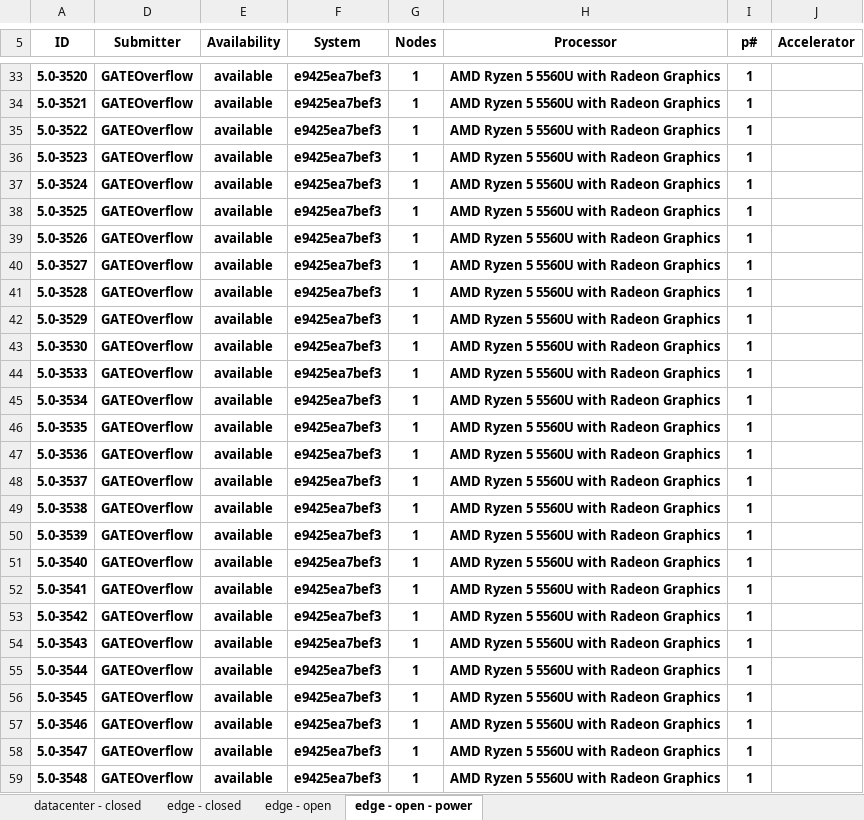
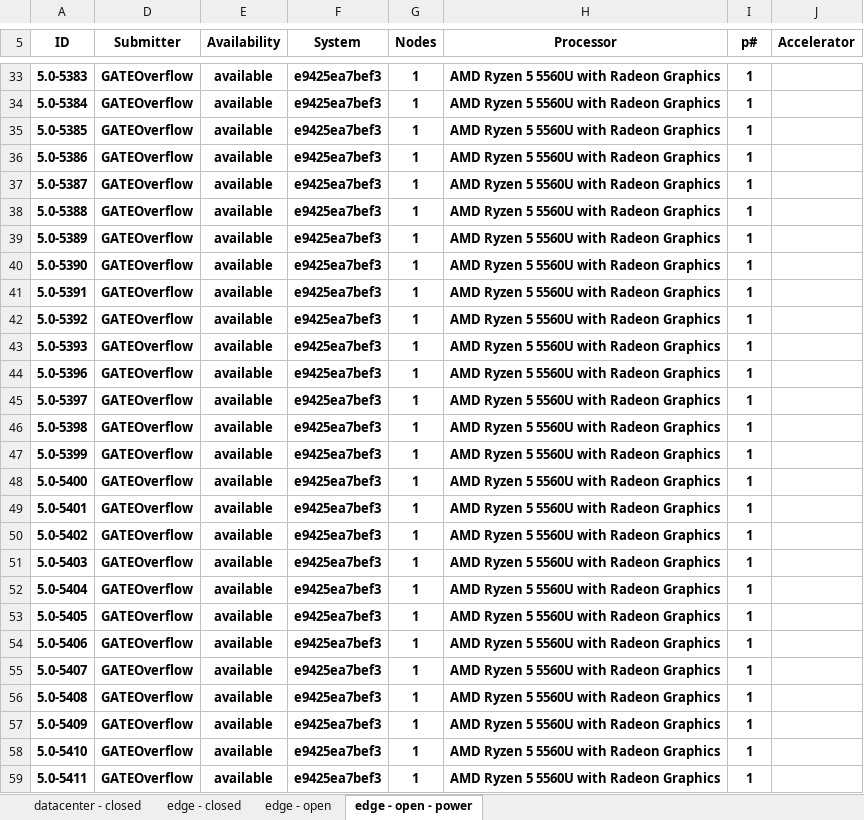
Before and after one commit to GATEOverflow/mlperf_inference_submissions_v5.0, an Excel workbook: summary.xlsx, sheet edge - open - power, drawn as a sheet; only a part is shown, gaps mark what is left out; values as stored, in another font and other column widths than the file's, no borders; conditional formats not drawn; the diff covers the shown part only; the diff names each change by its address in the sheet, - before the commit and + after, or states it on an @@ line.

```diff
--- a/summary.xlsx (sheet edge - open - power)
+++ b/summary.xlsx (sheet edge - open - power)
-A33 (ID): 5.0-3520
+A33 (ID): 5.0-5383
-A34 (ID): 5.0-3521
+A34 (ID): 5.0-5384
-A35 (ID): 5.0-3522
+A35 (ID): 5.0-5385
-A36 (ID): 5.0-3523
+A36 (ID): 5.0-5386
-A37 (ID): 5.0-3524
+A37 (ID): 5.0-5387
-A38 (ID): 5.0-3525
+A38 (ID): 5.0-5388
-A39 (ID): 5.0-3526
+A39 (ID): 5.0-5389
-A40 (ID): 5.0-3527
+A40 (ID): 5.0-5390
-A41 (ID): 5.0-3528
+A41 (ID): 5.0-5391
-A42 (ID): 5.0-3529
+A42 (ID): 5.0-5392
-A43 (ID): 5.0-3530
+A43 (ID): 5.0-5393
-A44 (ID): 5.0-3533
+A44 (ID): 5.0-5396
-A45 (ID): 5.0-3534
+A45 (ID): 5.0-5397
-A46 (ID): 5.0-3535
+A46 (ID): 5.0-5398
-A47 (ID): 5.0-3536
+A47 (ID): 5.0-5399
-A48 (ID): 5.0-3537
+A48 (ID): 5.0-5400
-A49 (ID): 5.0-3538
+A49 (ID): 5.0-5401
-A50 (ID): 5.0-3539
+A50 (ID): 5.0-5402
-A51 (ID): 5.0-3540
+A51 (ID): 5.0-5403
-A52 (ID): 5.0-3541
+A52 (ID): 5.0-5404
-A53 (ID): 5.0-3542
+A53 (ID): 5.0-5405
-A54 (ID): 5.0-3543
+A54 (ID): 5.0-5406
-A55 (ID): 5.0-3544
+A55 (ID): 5.0-5407
-A56 (ID): 5.0-3545
+A56 (ID): 5.0-5408
-A57 (ID): 5.0-3546
+A57 (ID): 5.0-5409
-A58 (ID): 5.0-3547
+A58 (ID): 5.0-5410
-A59 (ID): 5.0-3548
+A59 (ID): 5.0-5411
```
Also changed, not shown: 79 edited cells elsewhere in this sheet, sheet edge - open, formulas that keep their value, hidden cells, 5 other files.
